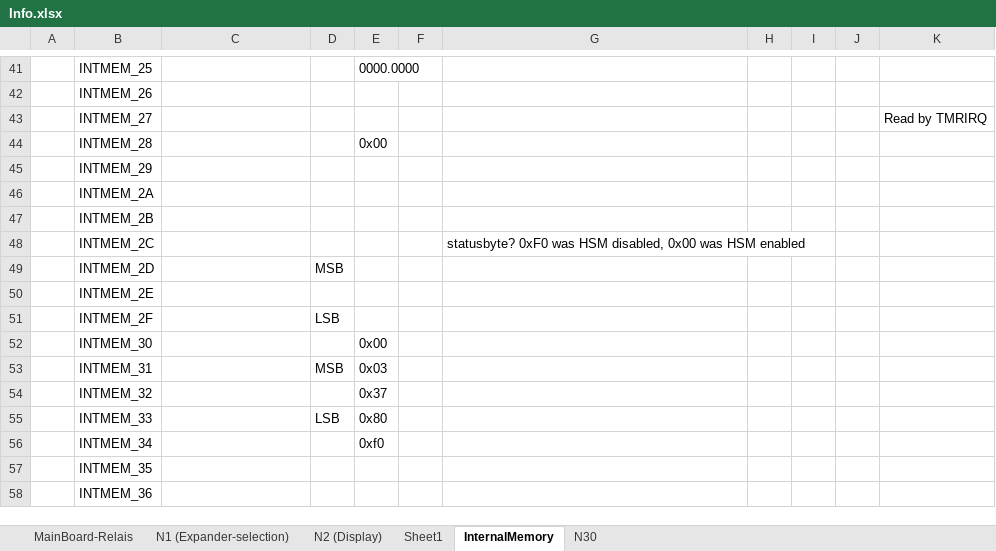
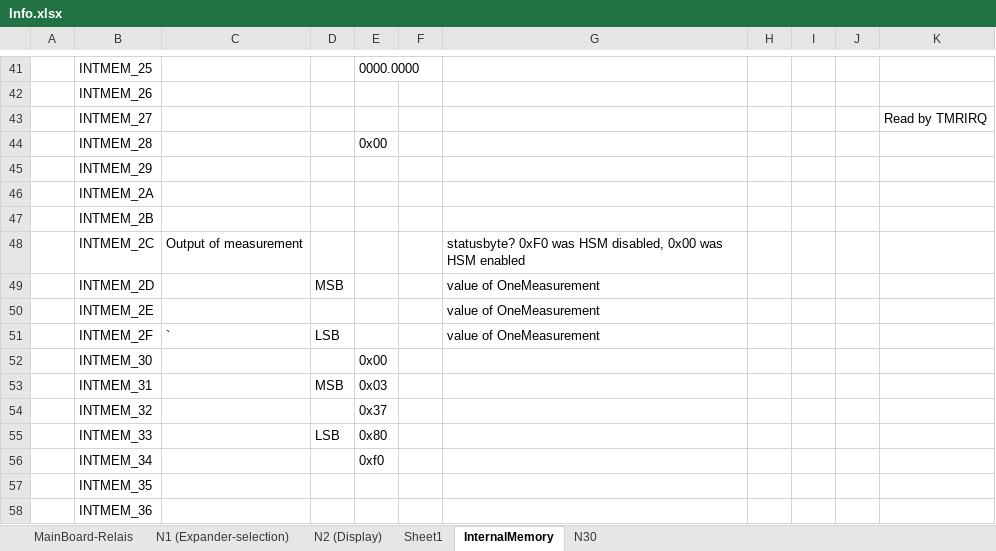
Before and after one commit to deqit/PhilipsPM2528, an Excel workbook: Data/Info.xlsx, sheet InternalMemory, drawn as a sheet; only a part is shown, gaps mark what is left out; values as stored, in another font and other column widths than the file's, no borders; the diff names each change by its address in the sheet, - before the commit and + after, or states it on an @@ line.

```diff
--- a/Data/Info.xlsx (sheet InternalMemory)
+++ b/Data/Info.xlsx (sheet InternalMemory)
-C48: (empty)
+C48: Output of measurement
-G49:G51: (empty)
+G49:G51: value of OneMeasurement
-C51: (empty)
+C51: `
```
Also changed, not shown: 10 other files.
